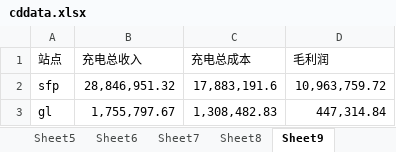
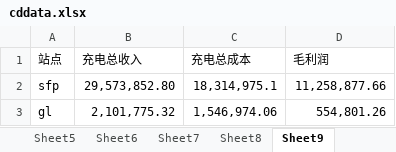
Before and after one commit to jiangnanwaw/my-page, an Excel workbook: data/cddata.xlsx, sheet Sheet9, drawn as a sheet; values as stored, in another font and other column widths than the file's, no borders; the diff names each change by its address in the sheet, - before the commit and + after, or states it on an @@ line.

```diff
--- a/data/cddata.xlsx (sheet Sheet9)
+++ b/data/cddata.xlsx (sheet Sheet9)
-B2 (充电总收入): 28,846,951.32
+B2 (充电总收入): 29,573,852.80
-C2 (充电总成本): 17,883,191.6
+C2 (充电总成本): 18,314,975.1
-D2 (毛利润): 10,963,759.72
+D2 (毛利润): 11,258,877.66
-B3 (充电总收入): 1,755,797.67
+B3 (充电总收入): 2,101,775.32
-C3 (充电总成本): 1,308,482.83
+C3 (充电总成本): 1,546,974.06
-D3 (毛利润): 447,314.84
+D3 (毛利润): 554,801.26
```
Also changed, not shown: sheet Sheet7, sheet Sheet2, sheet Sheet3, sheet Sheet10, data/homepage.xlsx.
